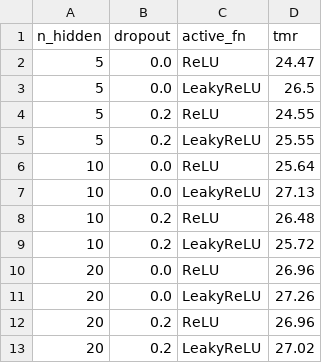
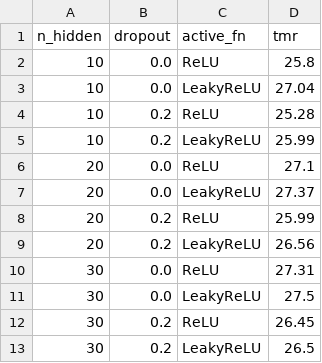
Before and after one commit to walkerjameschris/loss-model, a CSV file: data/tune_torch.csv, drawn as a sheet.

```diff
--- a/data/tune_torch.csv
+++ b/data/tune_torch.csv
@@ -1,13 +1,13 @@
 n_hidden,dropout,active_fn,tmr
-5,0.0,ReLU,24.47
-5,0.0,LeakyReLU,26.5
-5,0.2,ReLU,24.55
-5,0.2,LeakyReLU,25.55
-10,0.0,ReLU,25.64
-10,0.0,LeakyReLU,27.13
-10,0.2,ReLU,26.48
-10,0.2,LeakyReLU,25.72
-20,0.0,ReLU,26.96
-20,0.0,LeakyReLU,27.26
-20,0.2,ReLU,26.96
-20,0.2,LeakyReLU,27.02
+10,0.0,ReLU,25.8
+10,0.0,LeakyReLU,27.04
+10,0.2,ReLU,25.28
+10,0.2,LeakyReLU,25.99
+20,0.0,ReLU,27.1
+20,0.0,LeakyReLU,27.37
+20,0.2,ReLU,25.99
+20,0.2,LeakyReLU,26.56
+30,0.0,ReLU,27.31
+30,0.0,LeakyReLU,27.5
+30,0.2,ReLU,26.45
+30,0.2,LeakyReLU,26.5
```
Also changed, not shown: 1 other file.
